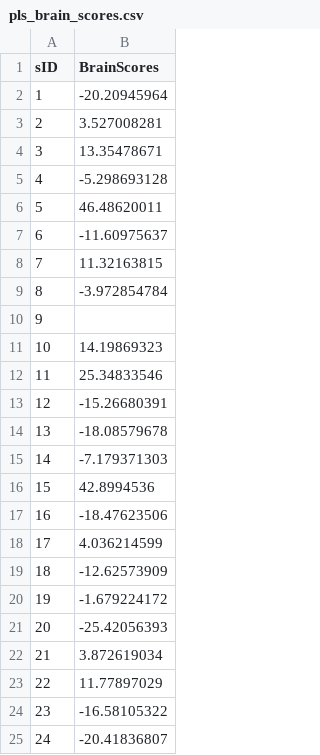
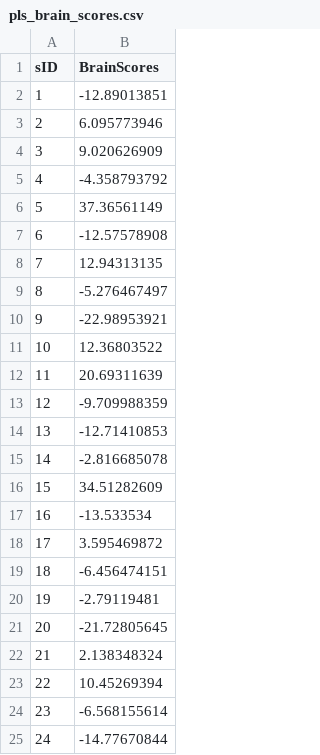
Before and after one commit to dcdace/Domain-general, a CSV file: data/pls_brain_scores.csv, drawn as a sheet.

Commit message:
Add files via upload

```diff
--- a/data/pls_brain_scores.csv
+++ b/data/pls_brain_scores.csv
@@ -1,25 +1,25 @@
 sID,BrainScores
-1,-20.20945964
-2,3.527008281
-3,13.35478671
-4,-5.298693128
-5,46.48620011
-6,-11.60975637
-7,11.32163815
-8,-3.972854784
-9,
-10,14.19869323
-11,25.34833546
-12,-15.26680391
-13,-18.08579678
-14,-7.179371303
-15,42.8994536
-16,-18.47623506
-17,4.036214599
-18,-12.62573909
-19,-1.679224172
-20,-25.42056393
-21,3.872619034
-22,11.77897029
-23,-16.58105322
-24,-20.41836807
+1,-12.89013851
+2,6.095773946
+3,9.020626909
+4,-4.358793792
+5,37.36561149
+6,-12.57578908
+7,12.94313135
+8,-5.276467497
+9,-22.98953921
+10,12.36803522
+11,20.69311639
+12,-9.709988359
+13,-12.71410853
+14,-2.816685078
+15,34.51282609
+16,-13.533534
+17,3.595469872
+18,-6.456474151
+19,-2.79119481
+20,-21.72805645
+21,2.138348324
+22,10.45269394
+23,-6.568155614
+24,-14.77670844
```
